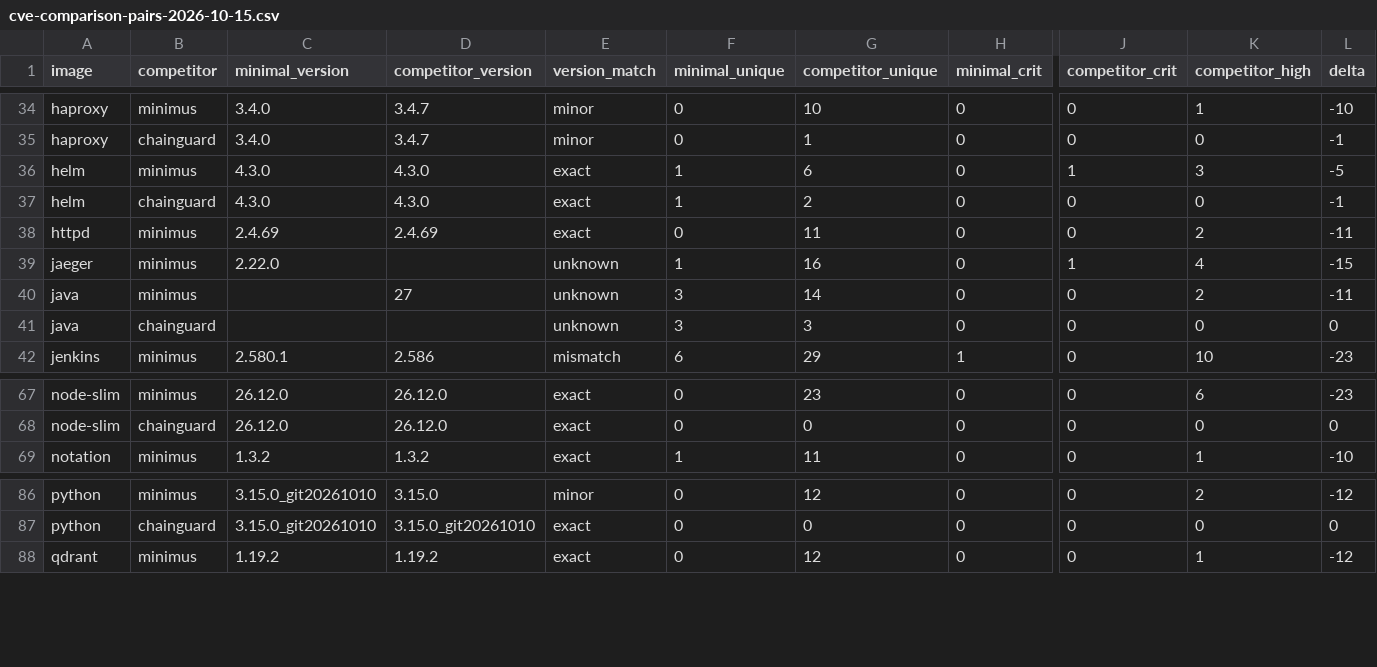
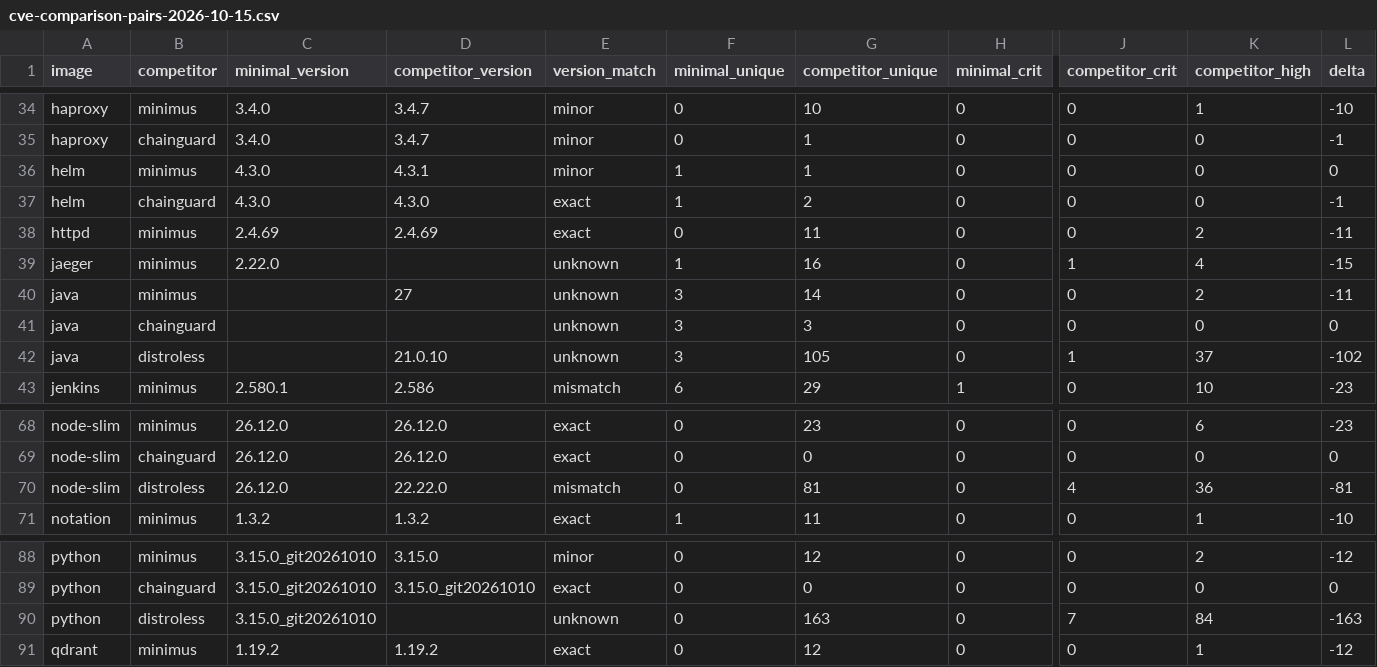
Before and after one commit to philmcneely/minimal, a CSV file: site/public/data/cve-comparison-pairs-2026-10-15.csv, drawn as a sheet; only a part is shown, gaps mark what is left out; rows hold the shown columns only; the diff names each change by its address in the sheet, - before the commit and + after, or states it on an @@ line.

```diff
--- a/site/public/data/cve-comparison-pairs-2026-10-15.csv
+++ b/site/public/data/cve-comparison-pairs-2026-10-15.csv
-D36 (competitor_version): 4.3.0
+D36 (competitor_version): 4.3.1
-E36 (version_match): exact
+E36 (version_match): minor
-G36 (competitor_unique): 6
+G36 (competitor_unique): 1
-J36 (competitor_crit): 1
+J36 (competitor_crit): 0
-K36 (competitor_high): 3
+K36 (competitor_high): 0
-L36 (delta): -5
+L36 (delta): 0
+row 42: java | distroless |  | 21.0.10 | unknown | 3 | 105 | 0 | 1 | 37 | -102
+row 70: node-slim | distroless | 26.12.0 | 22.22.0 | mismatch | 0 | 81 | 0 | 4 | 36 | -81
+row 90: python | distroless | 3.15.0_git20261010 |  | unknown | 0 | 163 | 0 | 7 | 84 | -163
```
Also changed, not shown: 10 other files.
